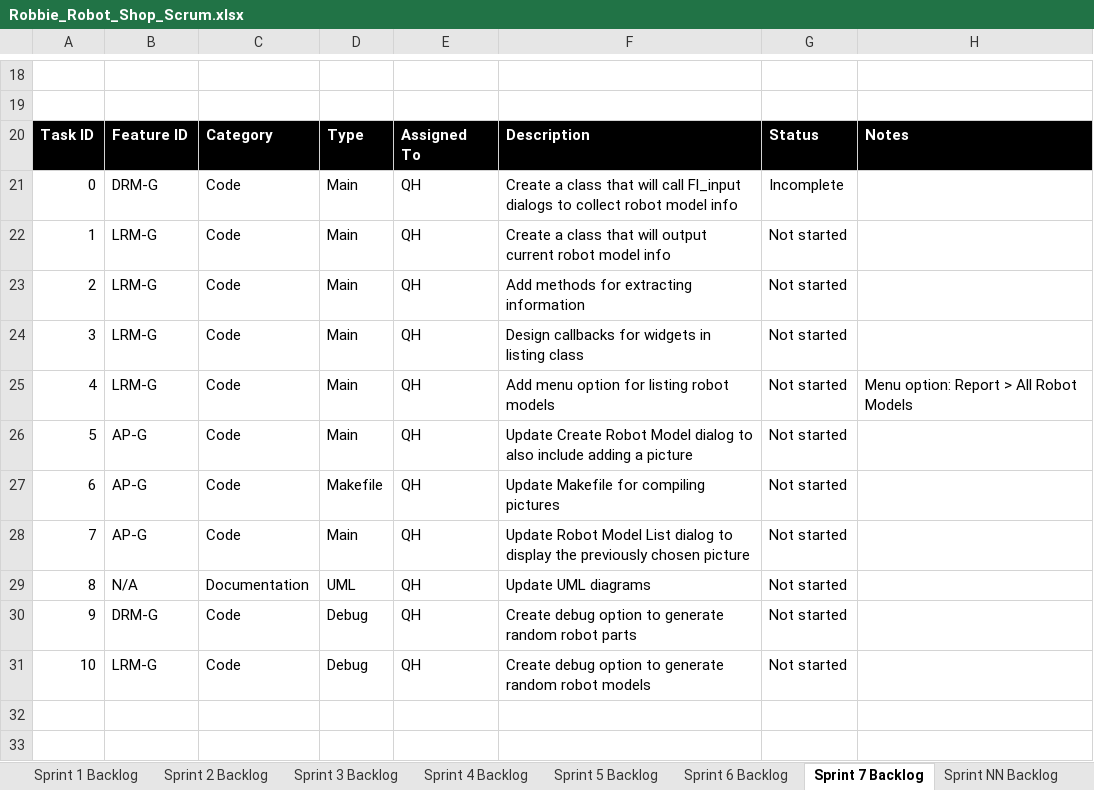
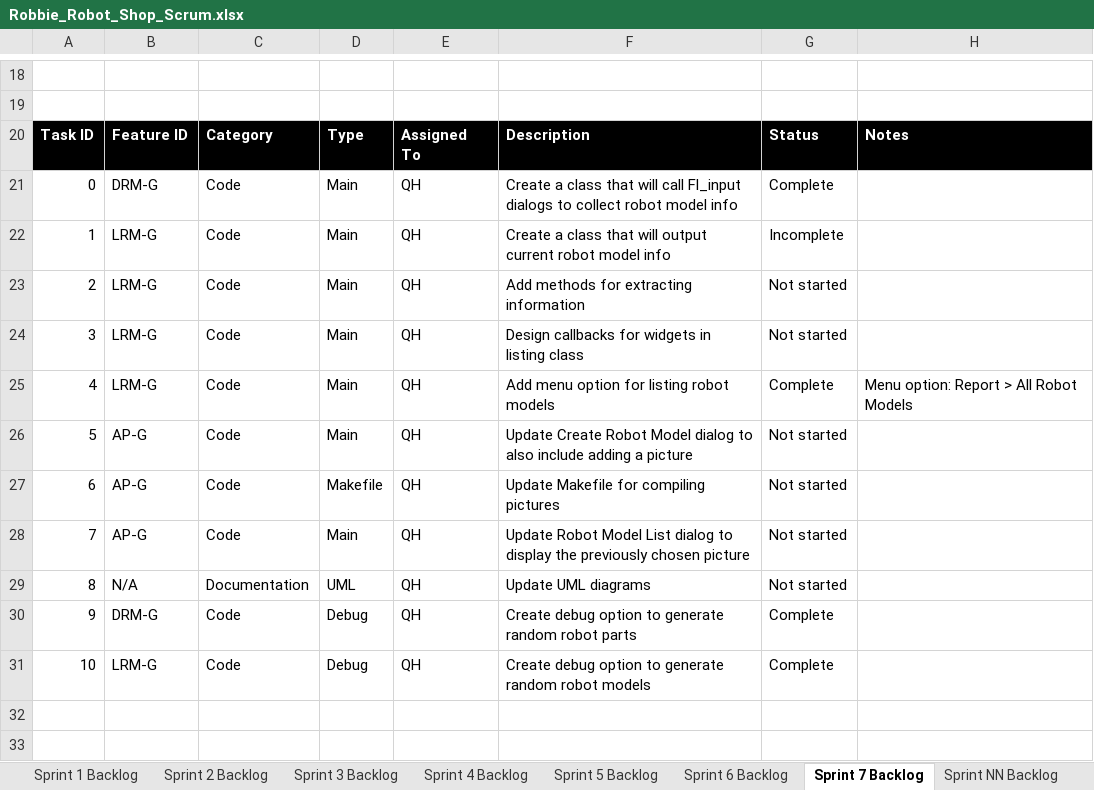
Before and after one commit to Quinton19/Homework_6, an Excel workbook: Robbie_Robot_Shop_Scrum.xlsx, sheet Sprint 7 Backlog, drawn as a sheet; only a part is shown, gaps mark what is left out; values as stored, in another font and other column widths than the file's, no borders; charts and pictures not drawn; the diff covers the shown part only; the diff names each change by its address in the sheet, - before the commit and + after, or states it on an @@ line.

Commit message:
started List Robot Models dialog

```diff
--- a/Robbie_Robot_Shop_Scrum.xlsx (sheet Sprint 7 Backlog)
+++ b/Robbie_Robot_Shop_Scrum.xlsx (sheet Sprint 7 Backlog)
-G21: Incomplete
+G21: Complete
-G22: Not started
+G22: Incomplete
-G25: Not started
+G25: Complete
-G30:G31: Not started
+G30:G31: Complete
```
Also changed, not shown: 14 edited cells elsewhere in this sheet, sheet Product Backlog, charts or pictures, 1 other file.
